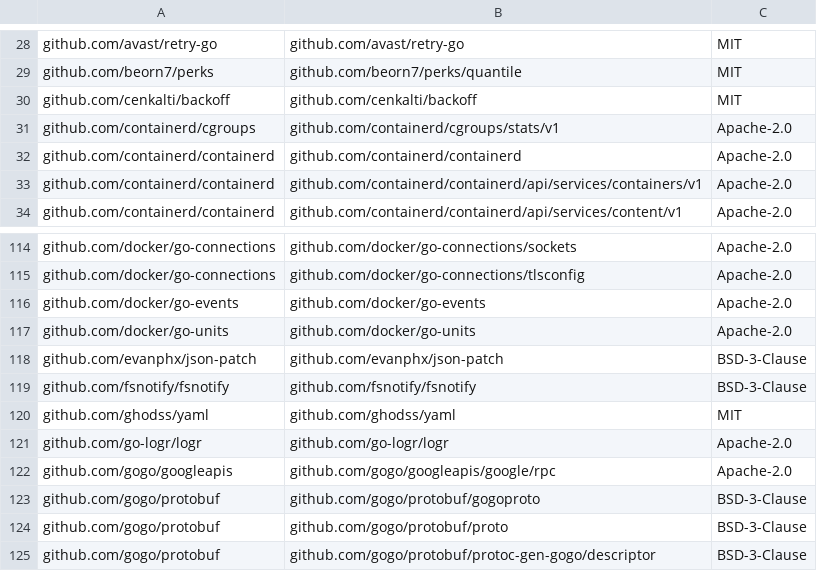
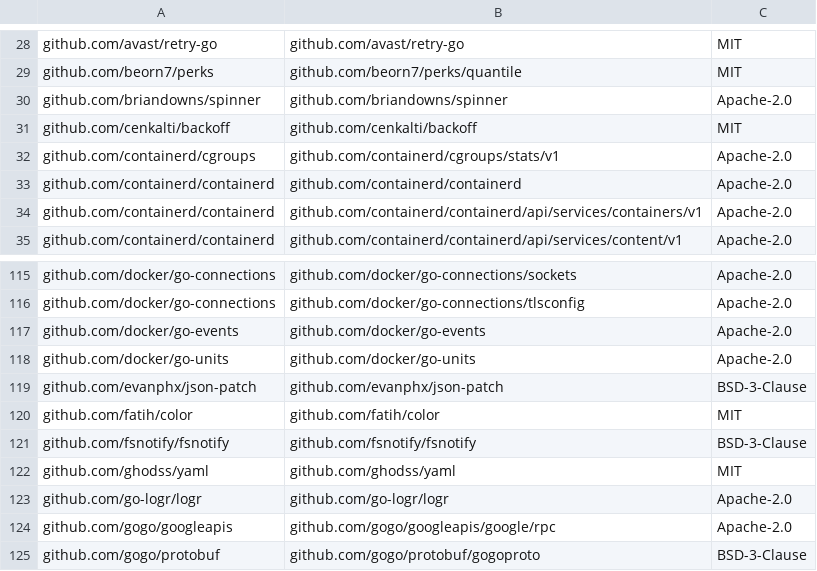
Before and after one commit to DataDog/chaos-controller, a CSV file: LICENSE-3rdparty.csv, drawn as a sheet; only a part is shown, gaps mark what is left out; the shorter side is filled out with more unchanged rows.

```diff
--- a/LICENSE-3rdparty.csv
+++ b/LICENSE-3rdparty.csv
@@ -29,2 +29,3 @@ github.com/avast/retry-go,github.com/avast/retry-go,MIT
 github.com/beorn7/perks,github.com/beorn7/perks/quantile,MIT
+github.com/briandowns/spinner,github.com/briandowns/spinner,Apache-2.0
 github.com/cenkalti/backoff,github.com/cenkalti/backoff,MIT
@@ -118,2 +119,3 @@ github.com/docker/go-units,github.com/docker/go-units,Apache-2.0
 github.com/evanphx/json-patch,github.com/evanphx/json-patch,BSD-3-Clause
+github.com/fatih/color,github.com/fatih/color,MIT
 github.com/fsnotify/fsnotify,github.com/fsnotify/fsnotify,BSD-3-Clause
```
Also changed, not shown: 24 other files.
